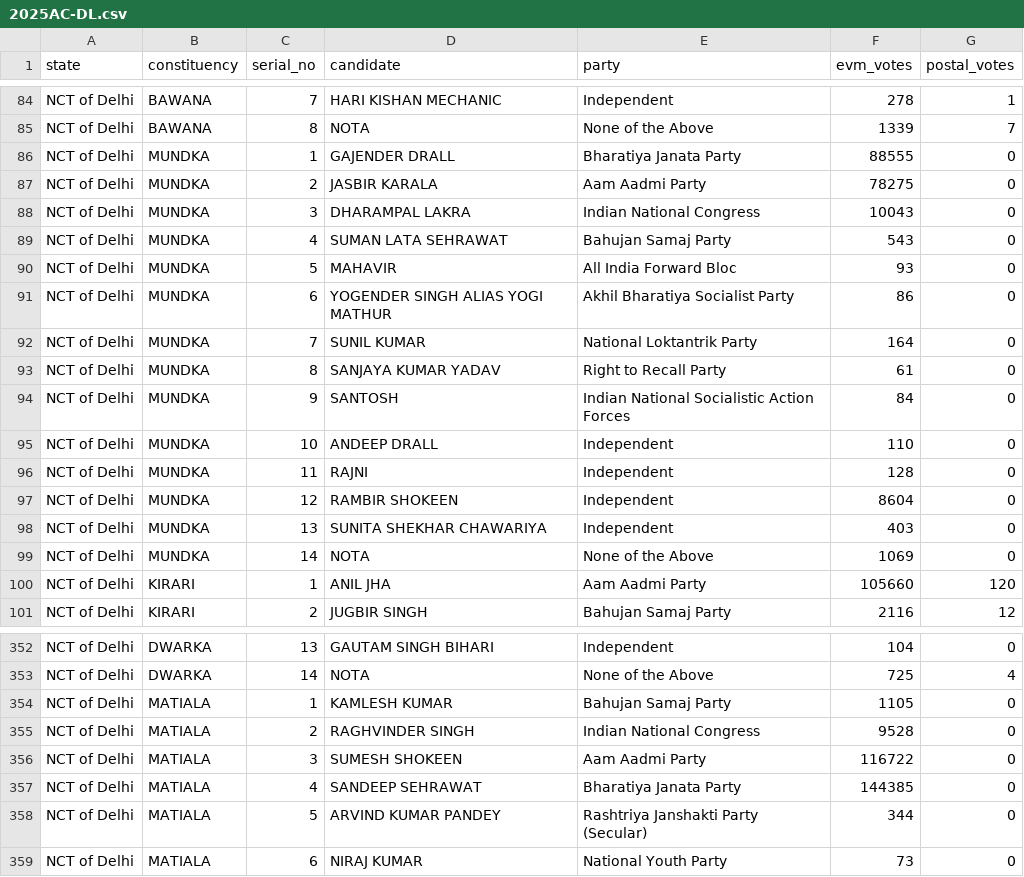
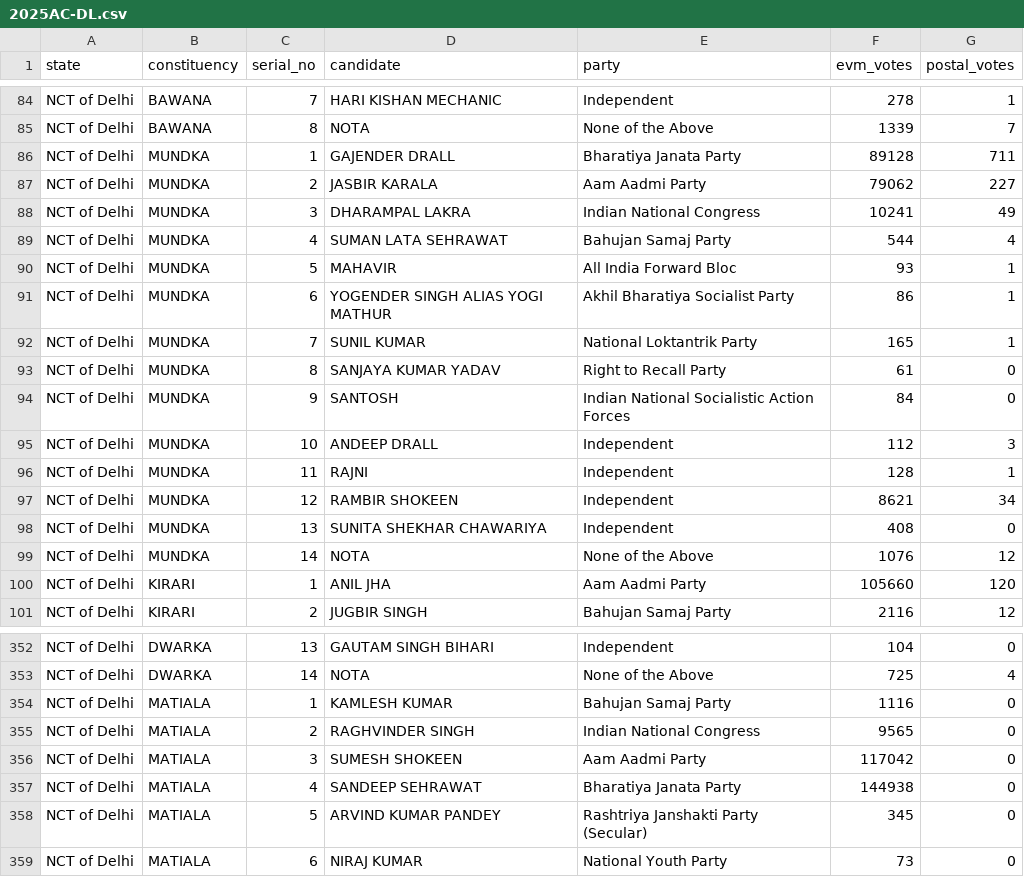
Before and after one commit to thecont1/india-votes-data, a CSV file: results/2025AC-DL.csv, drawn as a sheet; only a part is shown, gaps mark what is left out; the diff covers the shown part only.

Commit message:
NCT of Delhi Results: 18:00

```diff
--- a/results/2025AC-DL.csv
+++ b/results/2025AC-DL.csv
@@ -85,16 +85,16 @@ NCT of Delhi,BAWANA,7,HARI KISHAN MECHANIC,Independent,278,1
 NCT of Delhi,BAWANA,8,NOTA,None of the Above,1339,7
-NCT of Delhi,MUNDKA,1,GAJENDER DRALL,Bharatiya Janata Party,88555,0
-NCT of Delhi,MUNDKA,2,JASBIR KARALA,Aam Aadmi Party,78275,0
-NCT of Delhi,MUNDKA,3,DHARAMPAL LAKRA,Indian National Congress,10043,0
-NCT of Delhi,MUNDKA,4,SUMAN LATA SEHRAWAT,Bahujan Samaj Party,543,0
-NCT of Delhi,MUNDKA,5,MAHAVIR,All India Forward Bloc,93,0
-NCT of Delhi,MUNDKA,6,YOGENDER SINGH ALIAS YOGI MATHUR,Akhil Bharatiya Socialist Party,86,0
-NCT of Delhi,MUNDKA,7,SUNIL KUMAR,National Loktantrik Party,164,0
+NCT of Delhi,MUNDKA,1,GAJENDER DRALL,Bharatiya Janata Party,89128,711
+NCT of Delhi,MUNDKA,2,JASBIR KARALA,Aam Aadmi Party,79062,227
+NCT of Delhi,MUNDKA,3,DHARAMPAL LAKRA,Indian National Congress,10241,49
+NCT of Delhi,MUNDKA,4,SUMAN LATA SEHRAWAT,Bahujan Samaj Party,544,4
+NCT of Delhi,MUNDKA,5,MAHAVIR,All India Forward Bloc,93,1
+NCT of Delhi,MUNDKA,6,YOGENDER SINGH ALIAS YOGI MATHUR,Akhil Bharatiya Socialist Party,86,1
+NCT of Delhi,MUNDKA,7,SUNIL KUMAR,National Loktantrik Party,165,1
 NCT of Delhi,MUNDKA,8,SANJAYA KUMAR YADAV,Right to Recall Party,61,0
 NCT of Delhi,MUNDKA,9,SANTOSH,Indian National Socialistic Action Forces,84,0
-NCT of Delhi,MUNDKA,10,ANDEEP DRALL,Independent,110,0
-NCT of Delhi,MUNDKA,11,RAJNI,Independent,128,0
-NCT of Delhi,MUNDKA,12,RAMBIR SHOKEEN,Independent,8604,0
-NCT of Delhi,MUNDKA,13,SUNITA SHEKHAR CHAWARIYA,Independent,403,0
-NCT of Delhi,MUNDKA,14,NOTA,None of the Above,1069,0
+NCT of Delhi,MUNDKA,10,ANDEEP DRALL,Independent,112,3
+NCT of Delhi,MUNDKA,11,RAJNI,Independent,128,1
+NCT of Delhi,MUNDKA,12,RAMBIR SHOKEEN,Independent,8621,34
+NCT of Delhi,MUNDKA,13,SUNITA SHEKHAR CHAWARIYA,Independent,408,0
+NCT of Delhi,MUNDKA,14,NOTA,None of the Above,1076,12
 NCT of Delhi,KIRARI,1,ANIL JHA,Aam Aadmi Party,105660,120
@@ -353,7 +353,7 @@ NCT of Delhi,DWARKA,13,GAUTAM SINGH BIHARI,Independent,104,0
 NCT of Delhi,DWARKA,14,NOTA,None of the Above,725,4
-NCT of Delhi,MATIALA,1,KAMLESH KUMAR,Bahujan Samaj Party,1105,0
-NCT of Delhi,MATIALA,2,RAGHVINDER SINGH,Indian National Congress,9528,0
-NCT of Delhi,MATIALA,3,SUMESH SHOKEEN,Aam Aadmi Party,116722,0
-NCT of Delhi,MATIALA,4,SANDEEP SEHRAWAT,Bharatiya Janata Party,144385,0
-NCT of Delhi,MATIALA,5,ARVIND KUMAR PANDEY,Rashtriya Janshakti Party (Secular),344,0
+NCT of Delhi,MATIALA,1,KAMLESH KUMAR,Bahujan Samaj Party,1116,0
+NCT of Delhi,MATIALA,2,RAGHVINDER SINGH,Indian National Congress,9565,0
+NCT of Delhi,MATIALA,3,SUMESH SHOKEEN,Aam Aadmi Party,117042,0
+NCT of Delhi,MATIALA,4,SANDEEP SEHRAWAT,Bharatiya Janata Party,144938,0
+NCT of Delhi,MATIALA,5,ARVIND KUMAR PANDEY,Rashtriya Janshakti Party (Secular),345,0
 NCT of Delhi,MATIALA,6,NIRAJ KUMAR,National Youth Party,73,0
```
Also changed, not shown: 32 edited cells elsewhere in this file, 1 other file.
